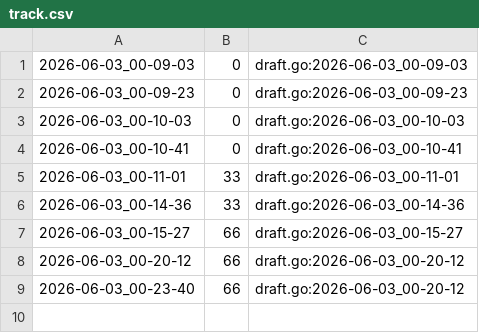
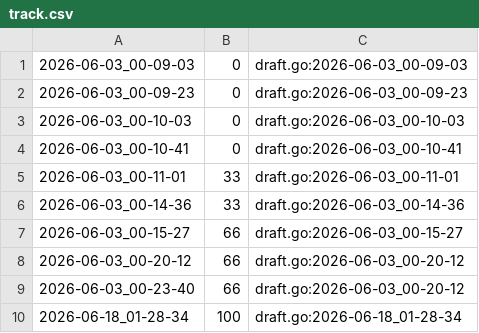
Before and after one commit to qxcode-course/fup-dd-playground-yLiLme, a CSV file: .tko/track/fup@lotado/track.csv, drawn as a sheet.

```diff
--- a/.tko/track/fup@lotado/track.csv
+++ b/.tko/track/fup@lotado/track.csv
@@ -9 +9,2 @@
 2026-06-03_00-23-40,66,draft.go:2026-06-03_00-20-12
+2026-06-18_01-28-34,100,draft.go:2026-06-18_01-28-34
```
Also changed, not shown: .tko/track/fup@fatores/track.csv, .tko/track/fup@sapinho/track.csv, 22 other files.
